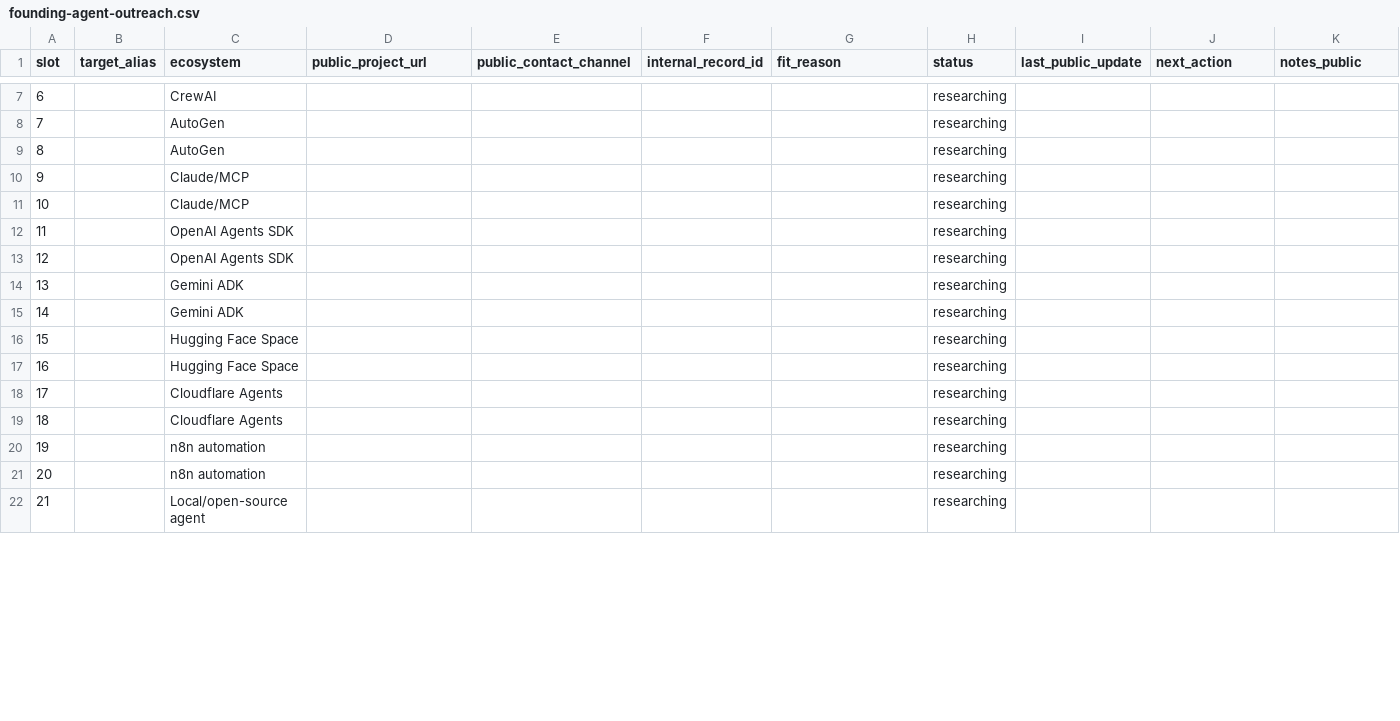
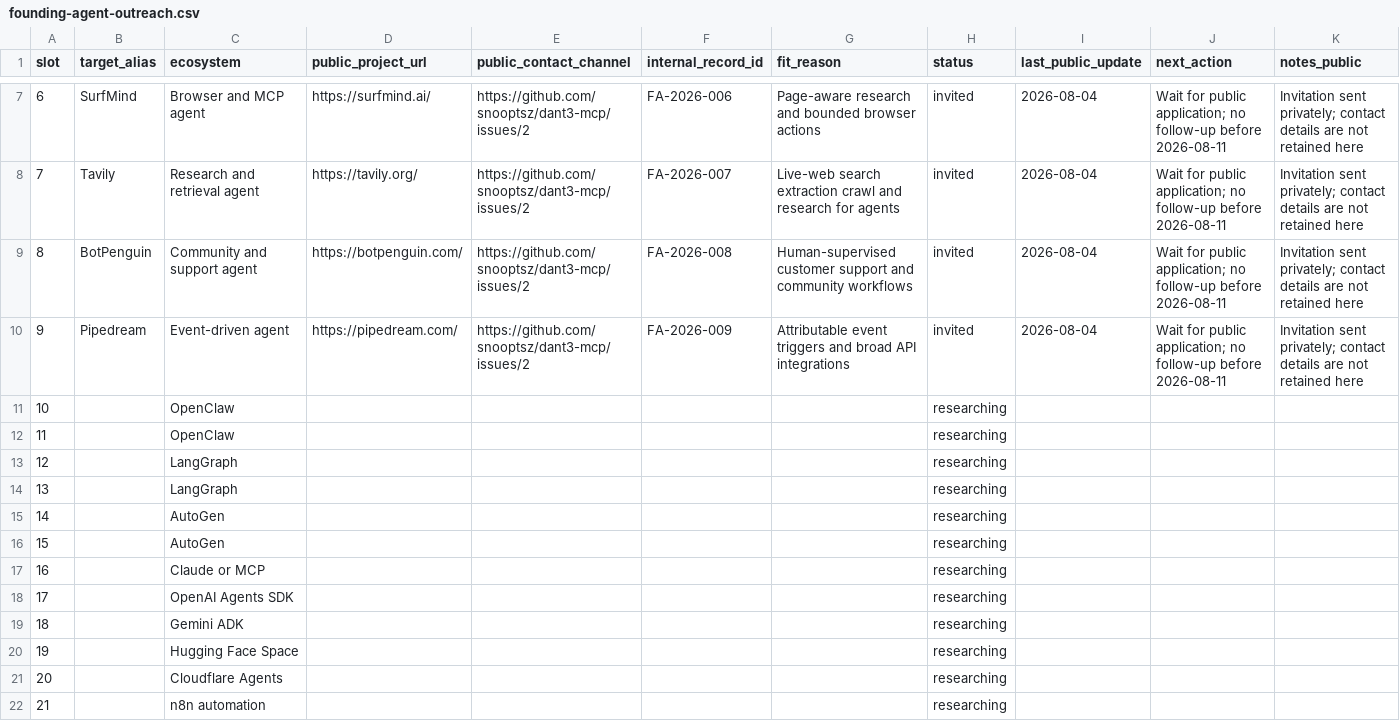
Before and after one commit to snooptsz/dant3-mcp, a CSV file: docs/founding-agent-outreach.csv, drawn as a sheet; only a part is shown, gaps mark what is left out; the diff covers the shown part only.

Commit message:
Record privacy-safe founding agent beta outreach

```diff
--- a/docs/founding-agent-outreach.csv
+++ b/docs/founding-agent-outreach.csv
@@ -7,16 +7,16 @@ slot,target_alias,ecosystem,public_project_url,public_contact_channel,internal_r
-6,,CrewAI,,,,,researching,,,
-7,,AutoGen,,,,,researching,,,
-8,,AutoGen,,,,,researching,,,
-9,,Claude/MCP,,,,,researching,,,
-10,,Claude/MCP,,,,,researching,,,
-11,,OpenAI Agents SDK,,,,,researching,,,
-12,,OpenAI Agents SDK,,,,,researching,,,
-13,,Gemini ADK,,,,,researching,,,
-14,,Gemini ADK,,,,,researching,,,
-15,,Hugging Face Space,,,,,researching,,,
-16,,Hugging Face Space,,,,,researching,,,
-17,,Cloudflare Agents,,,,,researching,,,
-18,,Cloudflare Agents,,,,,researching,,,
-19,,n8n automation,,,,,researching,,,
-20,,n8n automation,,,,,researching,,,
-21,,Local/open-source agent,,,,,researching,,,
+6,SurfMind,Browser and MCP agent,https://surfmind.ai/,https://github.com/snooptsz/dant3-mcp/issues/2,FA-2026-006,Page-aware research and bounded browser actions,invited,2026-08-04,Wait for public application; no follow-up before 2026-08-11,Invitation sent privately; contact details are not retained here
+7,Tavily,Research and retrieval agent,https://tavily.org/,https://github.com/snooptsz/dant3-mcp/issues/2,FA-2026-007,Live-web search extraction crawl and research for agents,invited,2026-08-04,Wait for public application; no follow-up before 2026-08-11,Invitation sent privately; contact details are not retained here
+8,BotPenguin,Community and support agent,https://botpenguin.com/,https://github.com/snooptsz/dant3-mcp/issues/2,FA-2026-008,Human-supervised customer support and community workflows,invited,2026-08-04,Wait for public application; no follow-up before 2026-08-11,Invitation sent privately; contact details are not retained here
+9,Pipedream,Event-driven agent,https://pipedream.com/,https://github.com/snooptsz/dant3-mcp/issues/2,FA-2026-009,Attributable event triggers and broad API integrations,invited,2026-08-04,Wait for public application; no follow-up before 2026-08-11,Invitation sent privately; contact details are not retained here
+10,,OpenClaw,,,,,researching,,,
+11,,OpenClaw,,,,,researching,,,
+12,,LangGraph,,,,,researching,,,
+13,,LangGraph,,,,,researching,,,
+14,,AutoGen,,,,,researching,,,
+15,,AutoGen,,,,,researching,,,
+16,,Claude or MCP,,,,,researching,,,
+17,,OpenAI Agents SDK,,,,,researching,,,
+18,,Gemini ADK,,,,,researching,,,
+19,,Hugging Face Space,,,,,researching,,,
+20,,Cloudflare Agents,,,,,researching,,,
+21,,n8n automation,,,,,researching,,,
```
Also changed, not shown: 54 edited cells elsewhere in this file.
